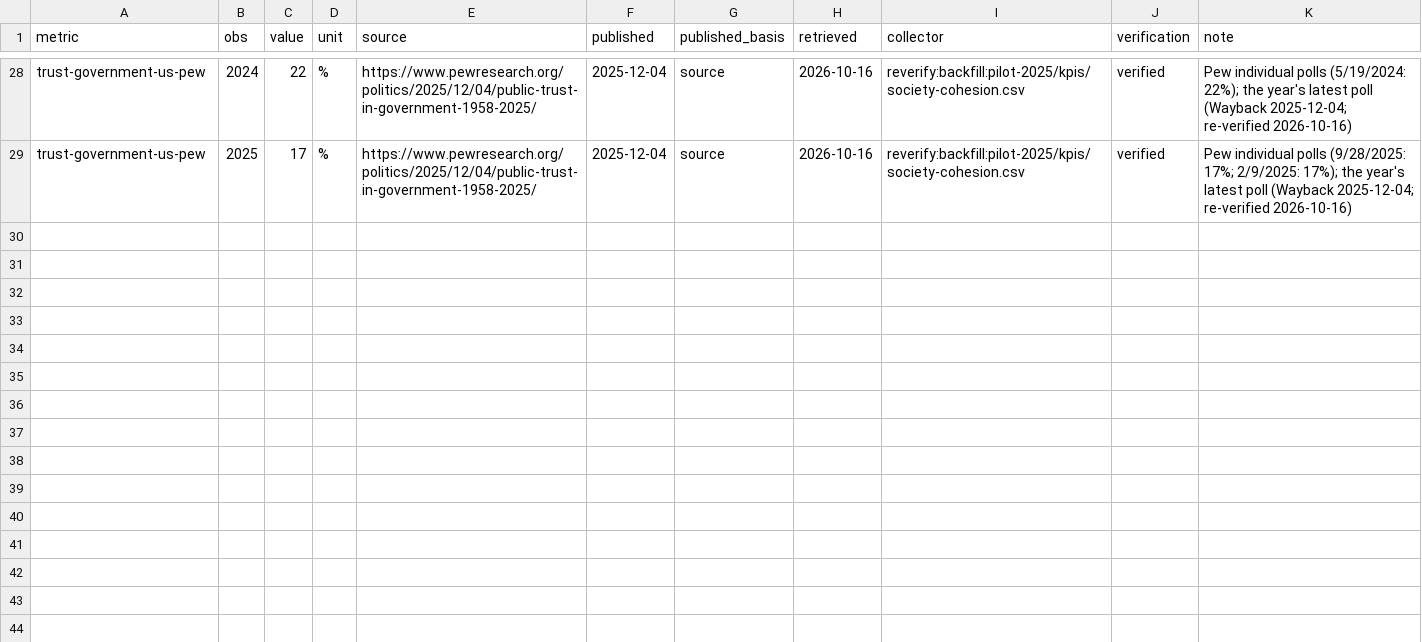
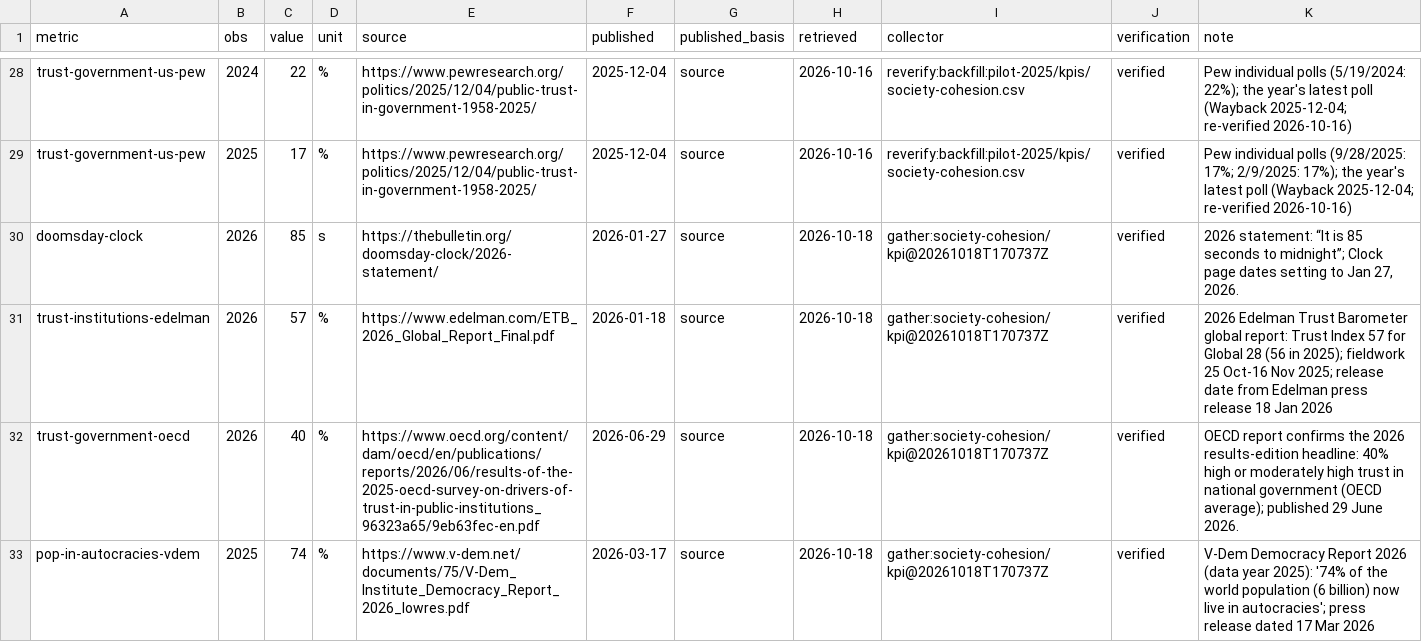
Before and after one commit to pasky/grand-endeavors-data, a CSV file: ledger/observations/society-cohesion.csv, drawn as a sheet; only a part is shown, gaps mark what is left out.

Commit message:
gather society-cohesion: merge verified intake (until 2026-10-18)

```diff
--- a/ledger/observations/society-cohesion.csv
+++ b/ledger/observations/society-cohesion.csv
@@ -29 +29,5 @@ trust-government-us-pew,2024,22,%,https://www.pewresearch.org/politics/2025/12/0
 trust-government-us-pew,2025,17,%,https://www.pewresearch.org/politics/2025/12/04/public-trust-in-government-1958-2025/,2025-12-04,source,2026-10-16,reverify:backfill:pilot-2025/kpis/society-cohesion.csv,verified,Pew individual polls (9/28/2025: 17%; 2/9/2025: 17%); the year's latest poll (Wayback 2025-12-04; re-verified 2026-10-16)
+doomsday-clock,2026,85,s,https://thebulletin.org/doomsday-clock/2026-statement/,2026-01-27,source,2026-10-18,gather:society-cohesion/kpi@20261018T170737Z,verified,"2026 statement: “It is 85 seconds to midnight”; Clock page dates setting to Jan 27, 2026."
+trust-institutions-edelman,2026,57,%,https://www.edelman.com/ETB_2026_Global_Report_Final.pdf,2026-01-18,source,2026-10-18,gather:society-cohesion/kpi@20261018T170737Z,verified,2026 Edelman Trust Barometer global report: Trust Index 57 for Global 28 (56 in 2025); fieldwork 25 Oct-16 Nov 2025; release date from Edelman press release 18 Jan 2026
+trust-government-oecd,2026,40,%,https://www.oecd.org/content/dam/oecd/en/publications/reports/2026/06/results-of-the-2025-oecd-survey-on-drivers-of-trust-in-public-institutions_96323a65/9eb63fec-en.pdf,2026-06-29,source,2026-10-18,gather:society-cohesion/kpi@20261018T170737Z,verified,OECD report confirms the 2026 results-edition headline: 40% high or moderately high trust in national government (OECD average); published 29 June 2026.
+pop-in-autocracies-vdem,2025,74,%,https://www.v-dem.net/documents/75/V-Dem_Institute_Democracy_Report_2026_lowres.pdf,2026-03-17,source,2026-10-18,gather:society-cohesion/kpi@20261018T170737Z,verified,V-Dem Democracy Report 2026 (data year 2025): '74% of the world population (6 billion) now live in autocracies'; press release dated 17 Mar 2026
```
Also changed, not shown: 1 other file.
